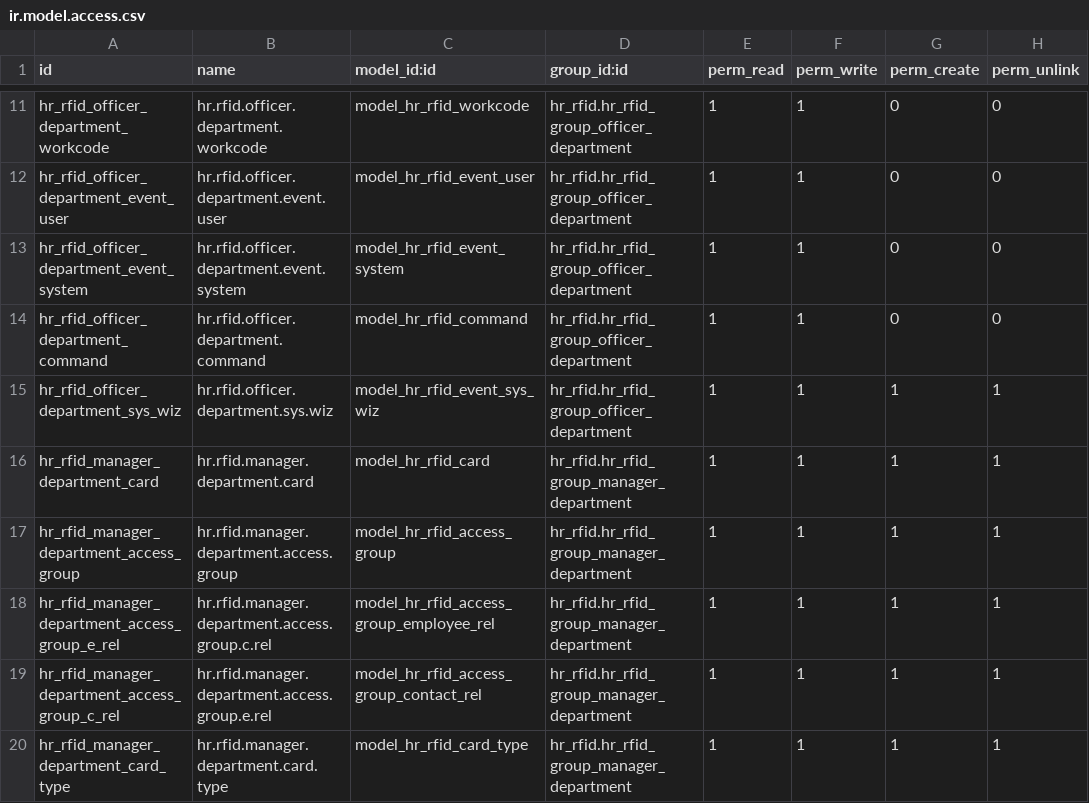
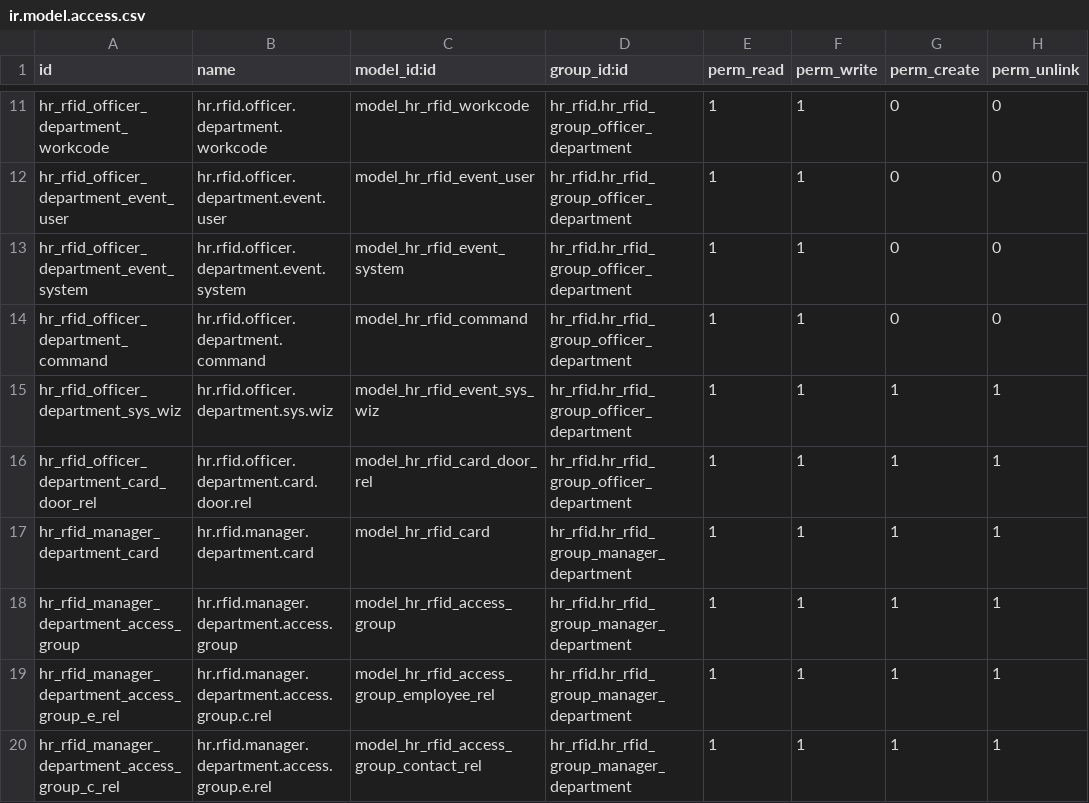
Before and after one commit to polimex/polimex-rfid, a CSV file: hr_rfid/security/ir.model.access.csv, drawn as a sheet; only a part is shown, gaps mark what is left out; the shorter side is filled out with more unchanged rows.

Commit message:
Rewrite the entire backend for the card-door relations

```diff
--- a/hr_rfid/security/ir.model.access.csv
+++ b/hr_rfid/security/ir.model.access.csv
@@ -15,2 +15,3 @@ hr_rfid_officer_department_command,hr.rfid.officer.department.command,model_hr_r
 hr_rfid_officer_department_sys_wiz,hr.rfid.officer.department.sys.wiz,model_hr_rfid_event_sys_wiz,hr_rfid.hr_rfid_group_officer_department,1,1,1,1
+hr_rfid_officer_department_card_door_rel,hr.rfid.officer.department.card.door.rel,model_hr_rfid_card_door_rel,hr_rfid.hr_rfid_group_officer_department,1,1,1,1
 hr_rfid_manager_department_card,hr.rfid.manager.department.card,model_hr_rfid_card,hr_rfid.hr_rfid_group_manager_department,1,1,1,1
```
Also changed, not shown: 12 other files.
